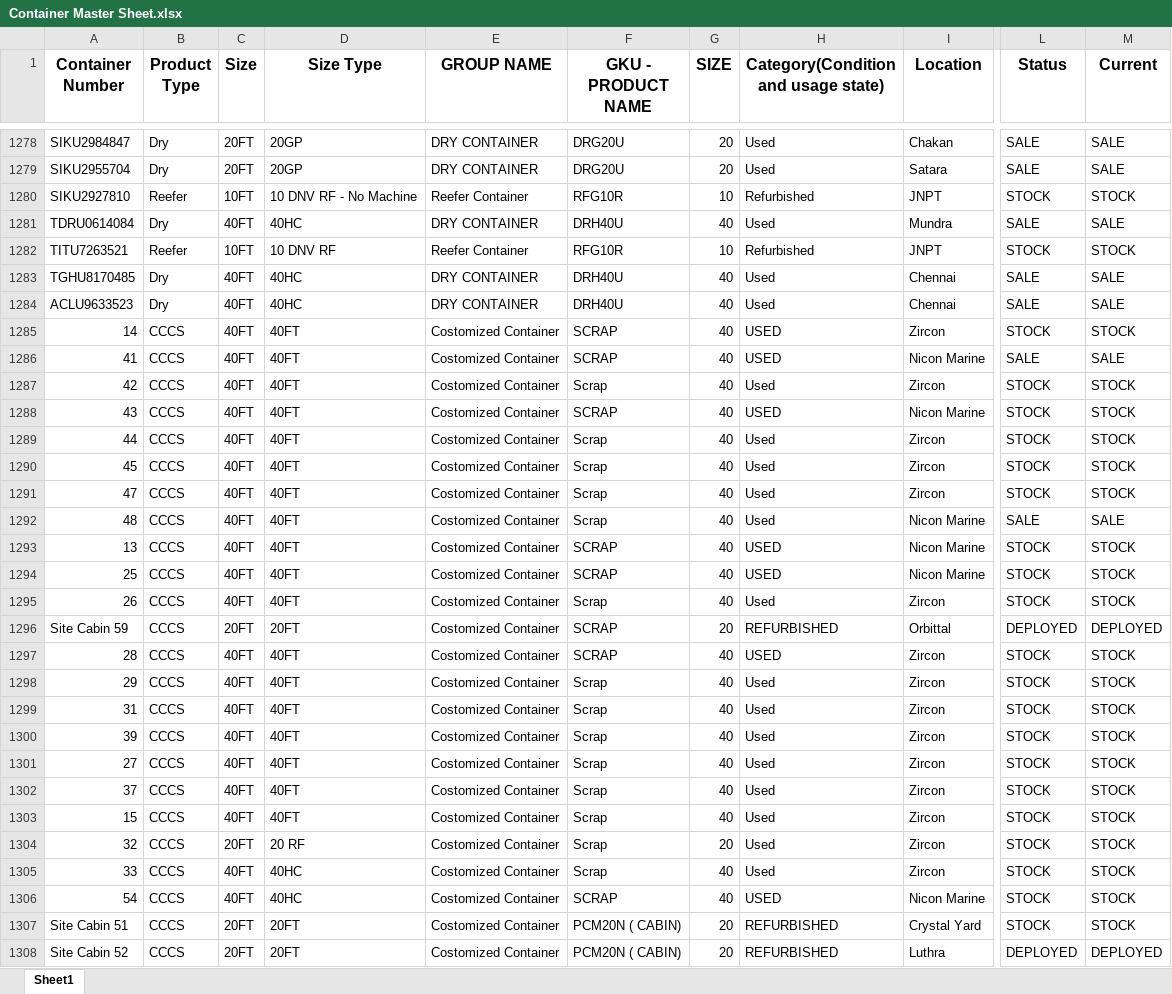
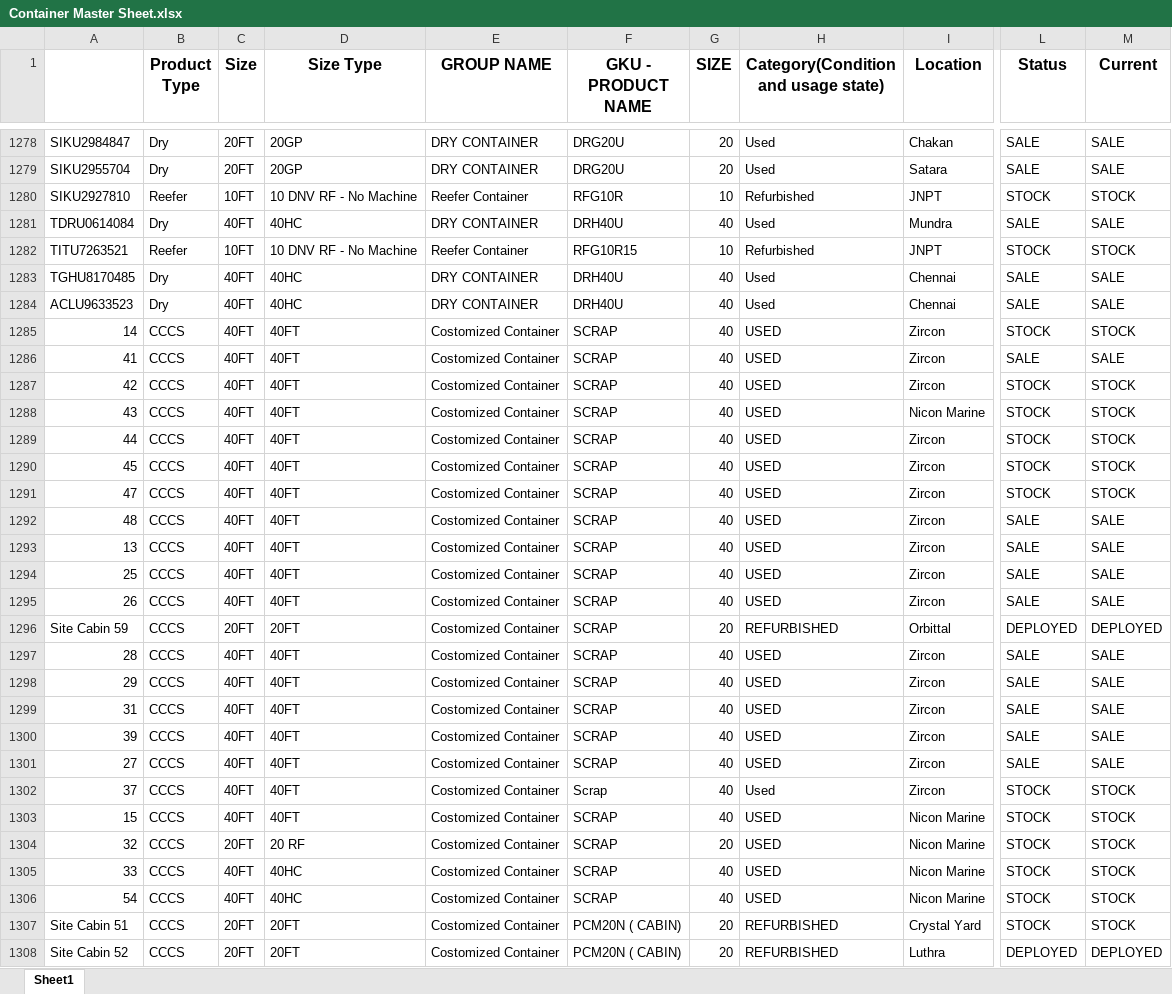
Before and after one commit to Arzaan-k/service-hub, an Excel workbook: Container Master Sheet.xlsx, sheet Sheet1, drawn as a sheet; only a part is shown, gaps mark what is left out; values as stored, in another font and other column widths than the file's, no borders; the diff covers the shown part only; the diff names each change by its address in the sheet, - before the commit and + after, or states it on an @@ line.

Commit message:
feat: Container dashboard enhancements and data integration
- Enhanced container data visibility on dashboard with improved fleet stats
- Fixed database schema mismatches for container master sheet integration
- Resolved API errors preventing container data display on dashboard
- Updated container and service request APIs to work with current database structure
- Added comprehensive Excel data import functionality for container management
- Improved service request mapping and container associations
- Added new technician profile pages and map autocomplete components
- Enhanced sidebar navigation and UI components
- Added container merge and migration utilities
- Updated package dependencies and configuration files

```diff
--- a/Container Master Sheet.xlsx (sheet Sheet1)
+++ b/Container Master Sheet.xlsx (sheet Sheet1)
-A1: Container Number
+A1: (empty)
-D1282 (Size Type): 10 DNV RF
+D1282 (Size Type): 10 DNV RF - No Machine
-F1282 (GKU - PRODUCT NAME): RFG10R
+F1282 (GKU - PRODUCT NAME): RFG10R15
-I1286 (Location): Nicon Marine
+I1286 (Location): Zircon
-F1287 (GKU - PRODUCT NAME): Scrap
+F1287 (GKU - PRODUCT NAME): SCRAP
-H1287: Used
+H1287: USED
-F1289:F1292 (GKU - PRODUCT NAME): Scrap
+F1289:F1292 (GKU - PRODUCT NAME): SCRAP
-H1289:H1292: Used
+H1289:H1292: USED
-I1292:I1294 (Location): Nicon Marine
+I1292:I1294 (Location): Zircon
-L1293:L1295 (Status): STOCK
+L1293:L1295 (Status): SALE
-M1293:M1295 (Current): STOCK
+M1293:M1295 (Current): SALE
-F1295 (GKU - PRODUCT NAME): Scrap
+F1295 (GKU - PRODUCT NAME): SCRAP
-H1295: Used
+H1295: USED
-L1297:L1301 (Status): STOCK
+L1297:L1301 (Status): SALE
-M1297:M1301 (Current): STOCK
+M1297:M1301 (Current): SALE
-F1298:F1301 (GKU - PRODUCT NAME): Scrap
+F1298:F1301 (GKU - PRODUCT NAME): SCRAP
-H1298:H1301: Used
+H1298:H1301: USED
-F1303:F1305 (GKU - PRODUCT NAME): Scrap
+F1303:F1305 (GKU - PRODUCT NAME): SCRAP
-H1303:H1305: Used
+H1303:H1305: USED
-I1303:I1305 (Location): Zircon
+I1303:I1305 (Location): Nicon Marine
```
Also changed, not shown: 47 added rows, 2 removed rows, 251 edited cells and cell formats elsewhere in this sheet, 38 other files.
